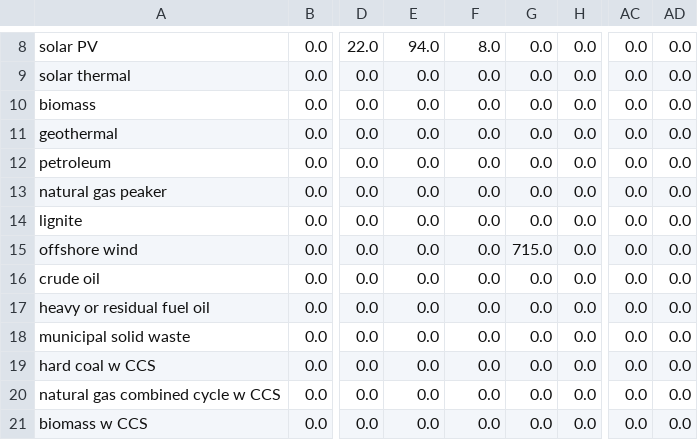
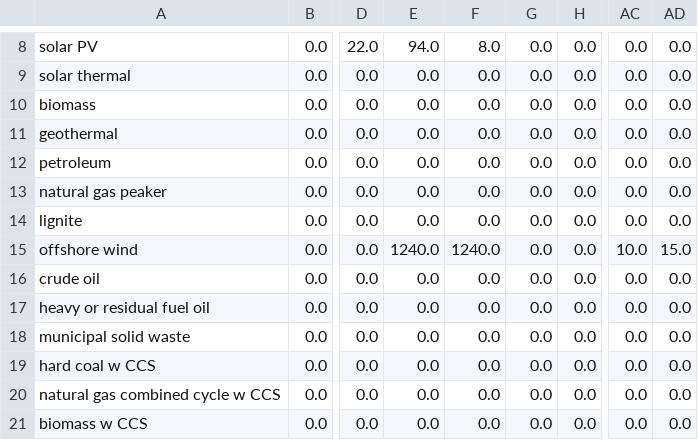
Before and after one commit to EnergyInnovation/eps-rhodeisland, a CSV file: InputData/elec/BPMCCS/BPMCCS.csv, drawn as a sheet; only a part is shown, gaps mark what is left out; the diff names each change by its address in the sheet, - before the commit and + after, or states it on an @@ line.

```diff
--- a/InputData/elec/BPMCCS/BPMCCS.csv
+++ b/InputData/elec/BPMCCS/BPMCCS.csv
-E15: 0.0
+E15: 1240.0
-F15: 0.0
+F15: 1240.0
-G15: 715.0
+G15: 0.0
-AC15: 0.0
+AC15: 10.0
-AD15: 0.0
+AD15: 15.0
```
Also changed, not shown: 2 other files.
